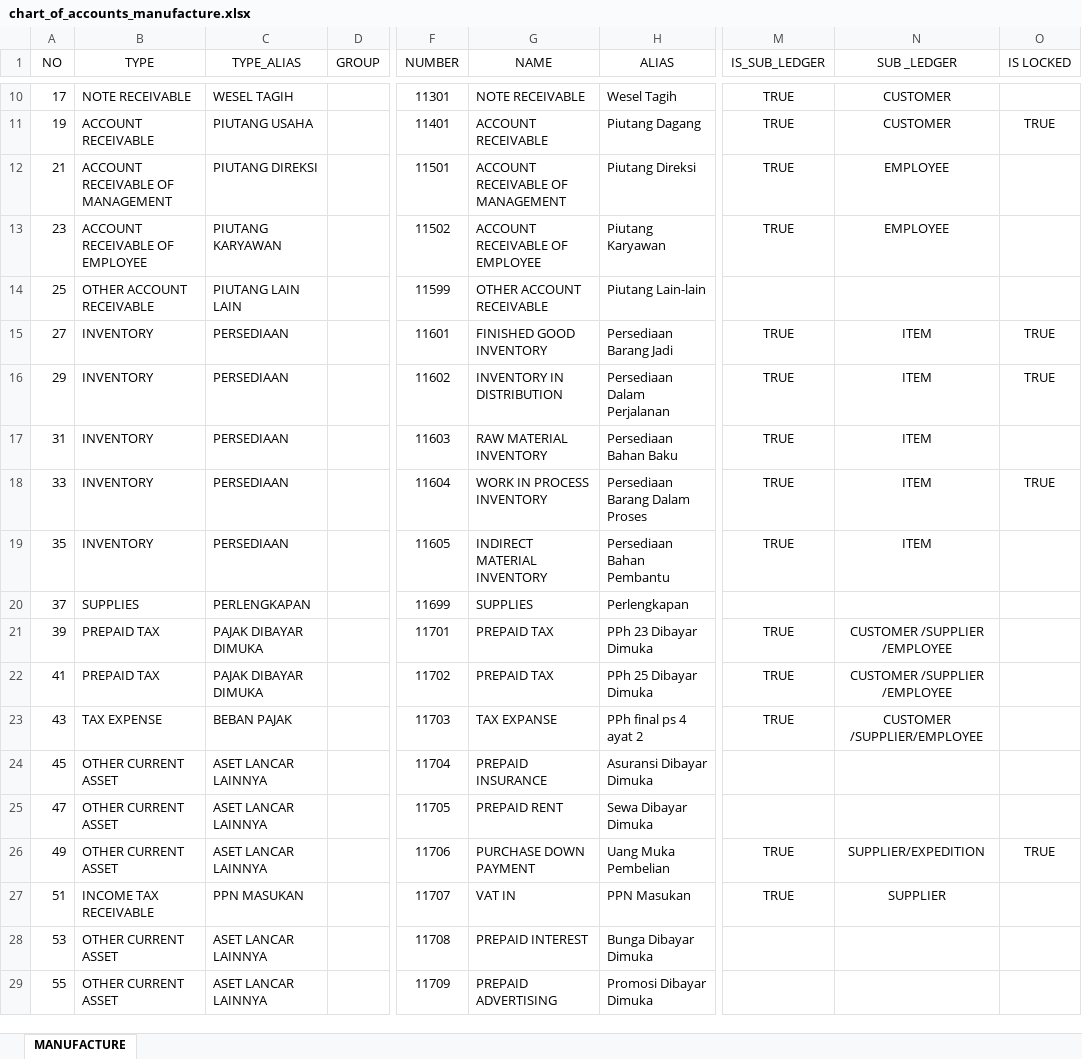
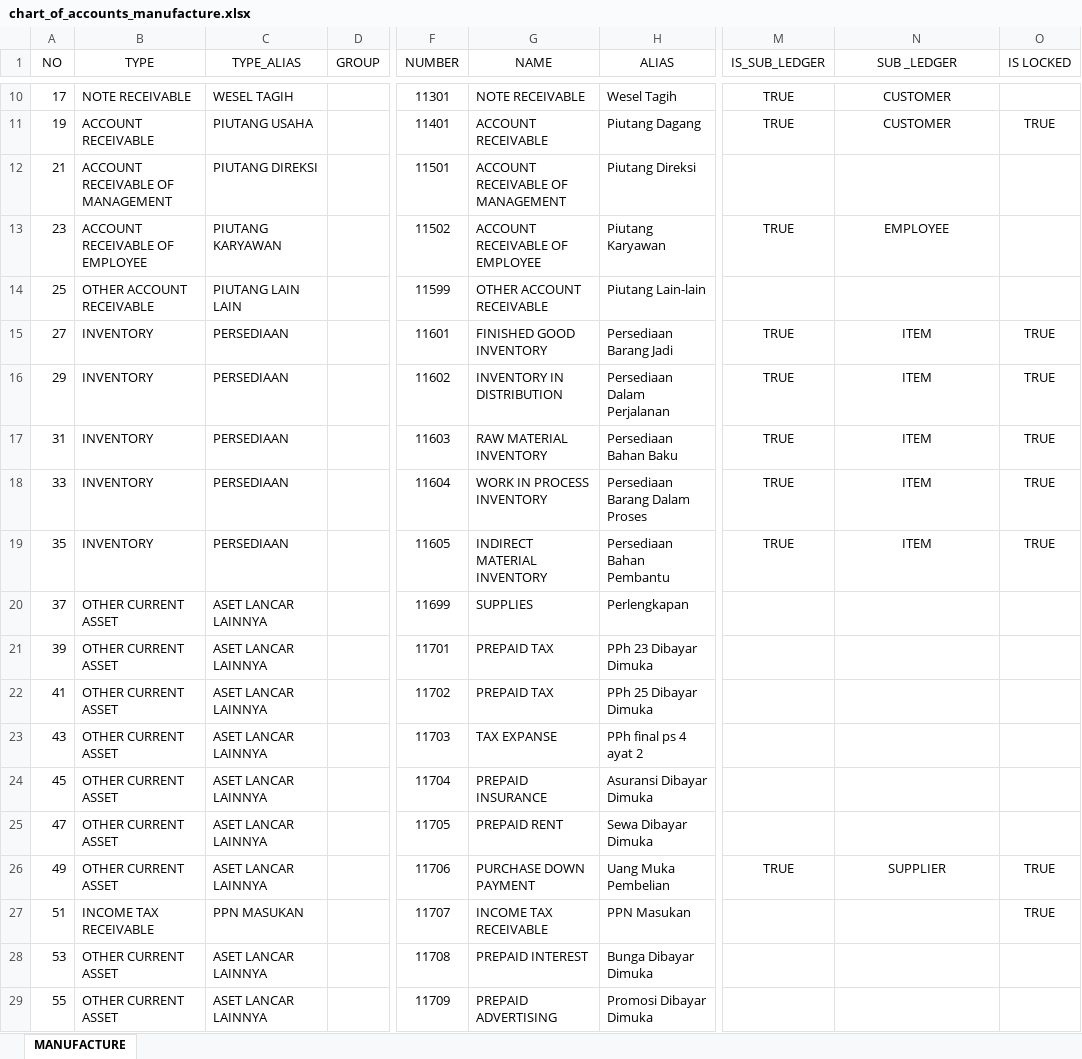
Before and after one commit to point-red/point, an Excel workbook: storage/template/chart_of_accounts_manufacture.xlsx, sheet MANUFACTURE, drawn as a sheet; only a part is shown, gaps mark what is left out; values as stored, in another font and other column widths than the file's, no borders; the diff covers the shown part only; the diff names each change by its address in the sheet, - before the commit and + after, or states it on an @@ line.

```diff
--- a/storage/template/chart_of_accounts_manufacture.xlsx (sheet MANUFACTURE)
+++ b/storage/template/chart_of_accounts_manufacture.xlsx (sheet MANUFACTURE)
-M12 (IS_SUB_LEDGER): TRUE
+M12 (IS_SUB_LEDGER): (empty)
-N12 (SUB _LEDGER): EMPLOYEE
+N12 (SUB _LEDGER): (empty)
-O17 (IS LOCKED): (empty)
+O17 (IS LOCKED): TRUE
-O19 (IS LOCKED): (empty)
+O19 (IS LOCKED): TRUE
-B20 (TYPE): SUPPLIES
+B20 (TYPE): OTHER CURRENT ASSET
-C20 (TYPE_ALIAS): PERLENGKAPAN
+C20 (TYPE_ALIAS): ASET LANCAR LAINNYA
-B21:B22 (TYPE): PREPAID TAX
+B21:B22 (TYPE): OTHER CURRENT ASSET
-C21:C22 (TYPE_ALIAS): PAJAK DIBAYAR DIMUKA
+C21:C22 (TYPE_ALIAS): ASET LANCAR LAINNYA
-M21:M23 (IS_SUB_LEDGER): TRUE
+M21:M23 (IS_SUB_LEDGER): (empty)
-N21:N22 (SUB _LEDGER): CUSTOMER /SUPPLIER /EMPLOYEE
+N21:N22 (SUB _LEDGER): (empty)
-B23 (TYPE): TAX EXPENSE
+B23 (TYPE): OTHER CURRENT ASSET
-C23 (TYPE_ALIAS): BEBAN PAJAK
+C23 (TYPE_ALIAS): ASET LANCAR LAINNYA
-N23 (SUB _LEDGER): CUSTOMER /SUPPLIER/EMPLOYEE
+N23 (SUB _LEDGER): (empty)
-N26 (SUB _LEDGER): SUPPLIER/EXPEDITION
+N26 (SUB _LEDGER): SUPPLIER
-G27 (NAME): VAT IN
+G27 (NAME): INCOME TAX RECEIVABLE
-M27 (IS_SUB_LEDGER): TRUE
+M27 (IS_SUB_LEDGER): (empty)
-N27 (SUB _LEDGER): SUPPLIER
+N27 (SUB _LEDGER): (empty)
-O27 (IS LOCKED): (empty)
+O27 (IS LOCKED): TRUE
```
Also changed, not shown: 3 added rows, 33 edited cells and cell formats elsewhere in this sheet, 12 other files.
